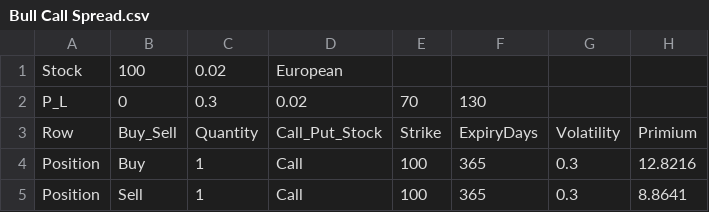
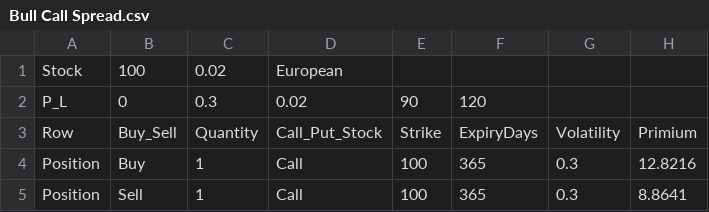
Before and after one commit to ralphzhang/OptionsCentral, a CSV file: Strategy/Bull Call Spread.csv, drawn as a sheet.

```diff
--- a/Strategy/Bull Call Spread.csv
+++ b/Strategy/Bull Call Spread.csv
@@ -1,3 +1,3 @@
 Stock,100,0.02,European
-P_L,0,0.3,0.02,70,130
+P_L,0,0.3,0.02,90,120
 Row,Buy_Sell,Quantity,Call_Put_Stock,Strike,ExpiryDays,Volatility,Primium
```
Also changed, not shown: Strategy/Bear Put Spread.csv, 1 other file.
